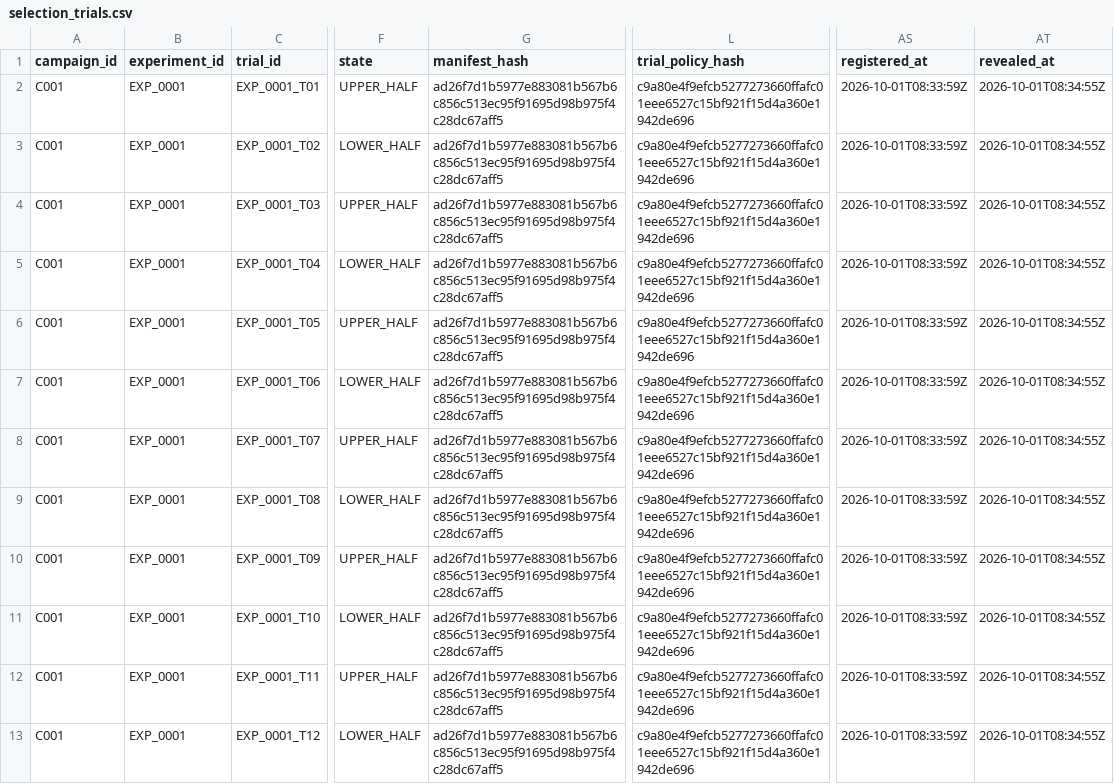
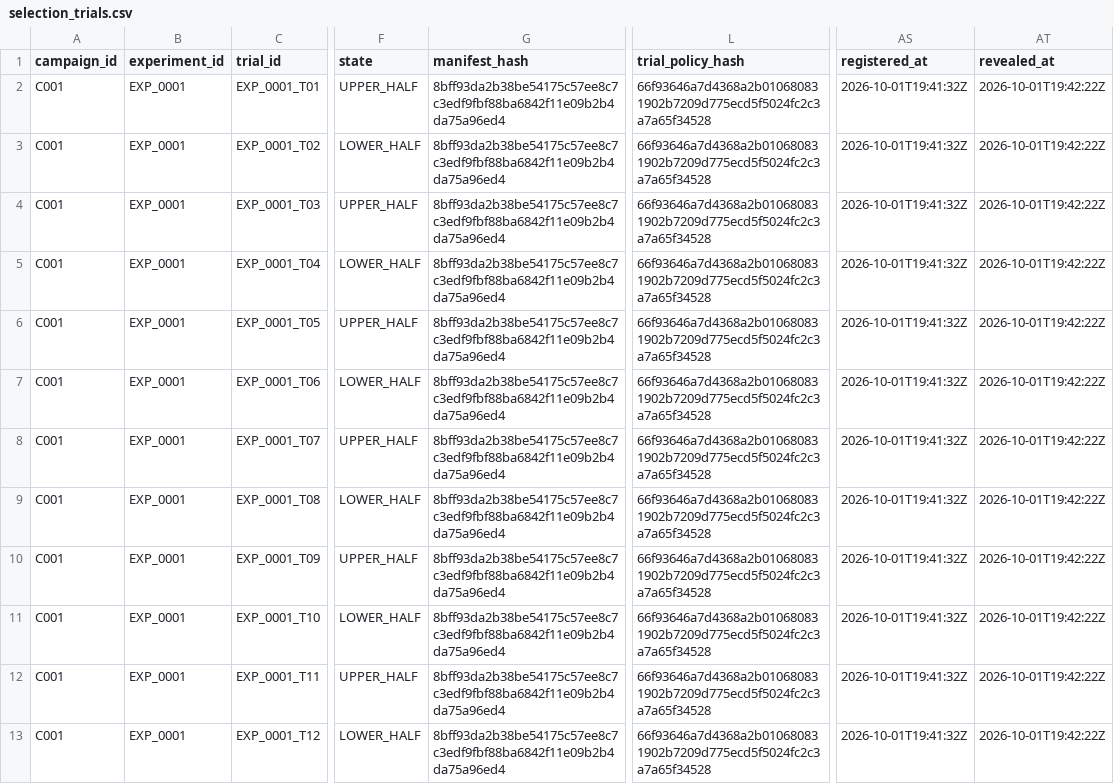
Before and after one commit to dylankazakovas93-dev/system-testing-, a CSV file: conditional-edge-engine/examples/planted_momentum_demo/registry/selection_trials.csv, drawn as a sheet; only a part is shown, gaps mark what is left out; the diff covers the shown part only; the diff names each change by its address in the sheet, - before the commit and + after, or states it on an @@ line.

```diff
--- a/conditional-edge-engine/examples/planted_momentum_demo/registry/selection_trials.csv
+++ b/conditional-edge-engine/examples/planted_momentum_demo/registry/selection_trials.csv
-G2:G13 (manifest_hash): ad26f7d1b5977e883081b567b6c856c513ec95f91695d98b975f4c28dc67aff5
+G2:G13 (manifest_hash): 8bff93da2b38be54175c57ee8c7c3edf9fbf88ba6842f11e09b2b4da75a96ed4
-L2:L13 (trial_policy_hash): c9a80e4f9efcb5277273660ffafc01eee6527c15bf921f15d4a360e1942de696
+L2:L13 (trial_policy_hash): 66f93646a7d4368a2b010680831902b7209d775ecd5f5024fc2c3a7a65f34528
-AS2:AS13 (registered_at): 2026-10-01T08:33:59Z
+AS2:AS13 (registered_at): 2026-10-01T19:41:32Z
-AT2:AT13 (revealed_at): 2026-10-01T08:34:55Z
+AT2:AT13 (revealed_at): 2026-10-01T19:42:22Z
```
Also changed, not shown: 48 edited cells elsewhere in this file, conditional-edge-engine/examples/planted_momentum_demo/registry/experiments.csv, conditional-edge-engine/examples/planted_momentum_demo/registry/observations.csv, 17 other files.
